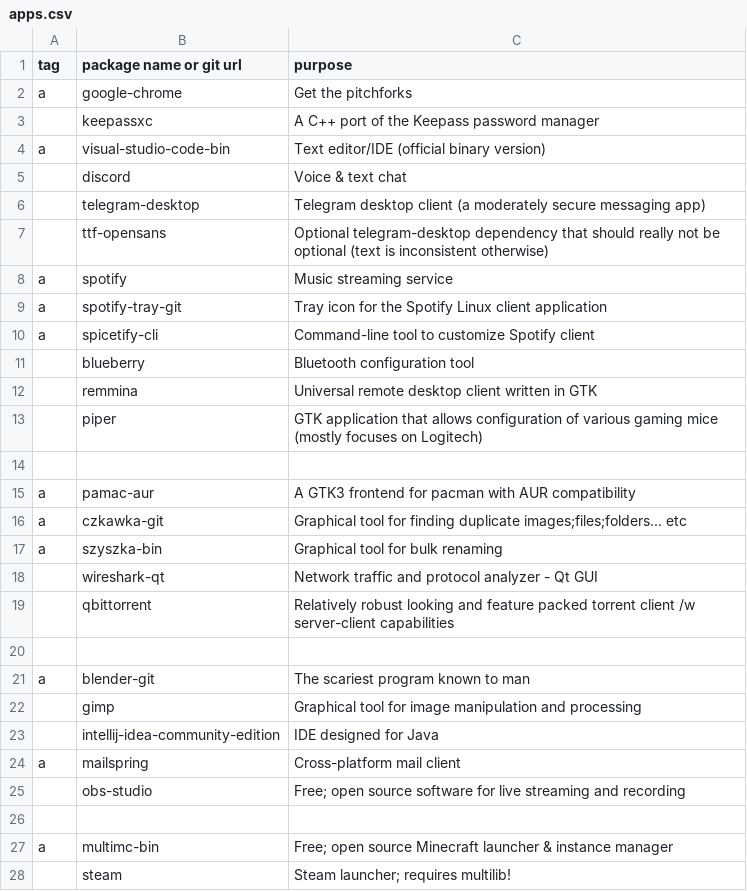
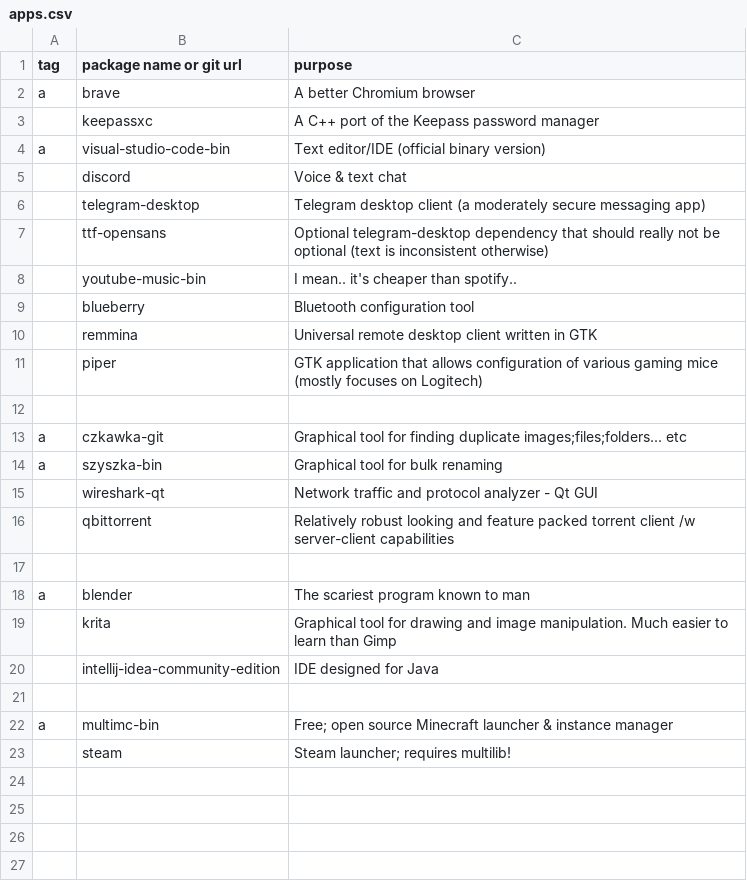
Before and after one commit to niraami/dotfiles, a CSV file: .setup/packages/apps.csv, drawn as a sheet.

```diff
--- a/.setup/packages/apps.csv
+++ b/.setup/packages/apps.csv
@@ -1,3 +1,3 @@
 tag,package name or git url,purpose
-a,google-chrome,Get the pitchforks
+a,brave,A better Chromium browser
 ,keepassxc,A C++ port of the Keepass password manager
@@ -7,5 +7,3 @@ a,visual-studio-code-bin,Text editor/IDE (official binary version)
 ,ttf-opensans,Optional telegram-desktop dependency that should really not be optional (text is inconsistent otherwise)
-a,spotify,Music streaming service
-a,spotify-tray-git,Tray icon for the Spotify Linux client application
-a,spicetify-cli,Command-line tool to customize Spotify client
+,youtube-music-bin,I mean.. it's cheaper than spotify..
 ,blueberry,Bluetooth configuration tool
@@ -14,3 +12,2 @@ a,spicetify-cli,Command-line tool to customize Spotify client
 
-a,pamac-aur,A GTK3 frontend for pacman with AUR compatibility
 a,czkawka-git,Graphical tool for finding duplicate images;files;folders... etc
@@ -20,7 +17,5 @@ a,szyszka-bin,Graphical tool for bulk renaming
 
-a,blender-git,The scariest program known to man
-,gimp,Graphical tool for image manipulation and processing
+a,blender,The scariest program known to man
+,krita,Graphical tool for drawing and image manipulation. Much easier to learn than Gimp
 ,intellij-idea-community-edition,IDE designed for Java
-a,mailspring,Cross-platform mail client
-,obs-studio,Free; open source software for live streaming and recording
 
```
Also changed, not shown: .setup/packages/desktop.csv, 27 other files.
